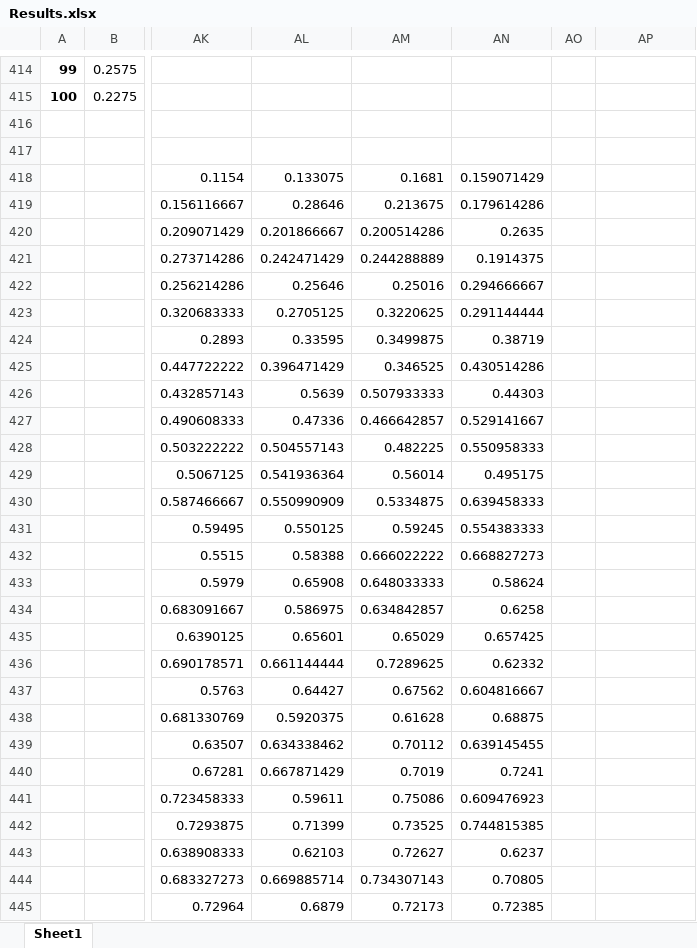
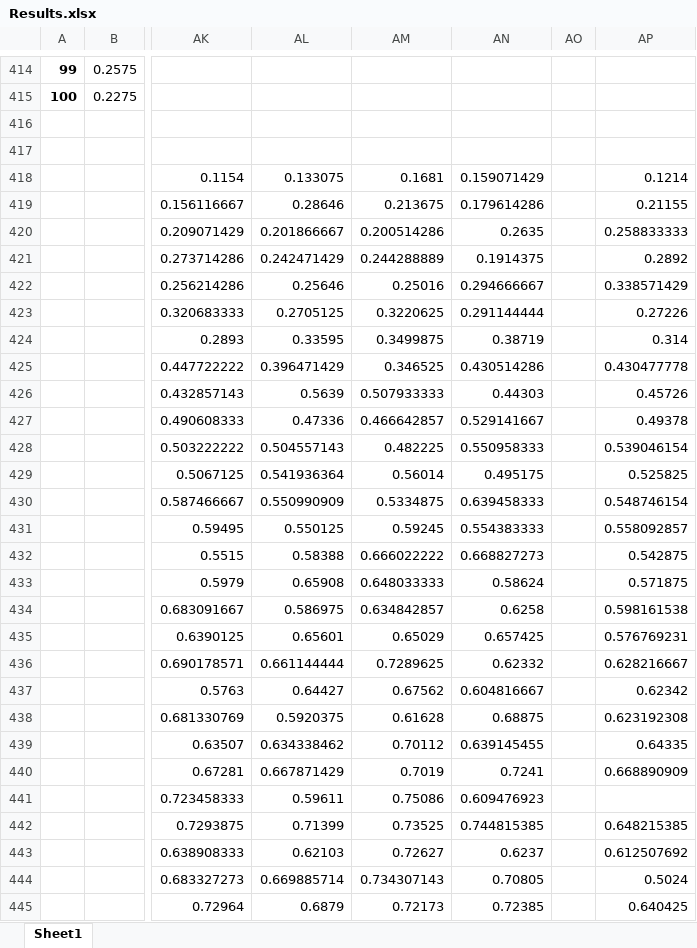
Before and after one commit to Ashley0909/Recover_FedAssets, an Excel workbook: Results.xlsx, sheet Sheet1, drawn as a sheet; only a part is shown, gaps mark what is left out; values as stored, in another font and other column widths than the file's, no borders; the diff covers the shown part only; the diff names each change by its address in the sheet, - before the commit and + after, or states it on an @@ line.

Commit message:
Share Results

```diff
--- a/Results.xlsx (sheet Sheet1)
+++ b/Results.xlsx (sheet Sheet1)
-AP418: (empty)
+AP418: 0.1214
-AP419: (empty)
+AP419: 0.21155
-AP420: (empty)
+AP420: 0.258833333
-AP421: (empty)
+AP421: 0.2892
-AP422: (empty)
+AP422: 0.338571429
-AP423: (empty)
+AP423: 0.27226
-AP424: (empty)
+AP424: 0.314
-AP425: (empty)
+AP425: 0.430477778
-AP426: (empty)
+AP426: 0.45726
-AP427: (empty)
+AP427: 0.49378
-AP428: (empty)
+AP428: 0.539046154
-AP429: (empty)
+AP429: 0.525825
-AP430: (empty)
+AP430: 0.548746154
-AP431: (empty)
+AP431: 0.558092857
-AP432: (empty)
+AP432: 0.542875
-AP433: (empty)
+AP433: 0.571875
-AP434: (empty)
+AP434: 0.598161538
-AP435: (empty)
+AP435: 0.576769231
-AP436: (empty)
+AP436: 0.628216667
-AP437: (empty)
+AP437: 0.62342
-AP438: (empty)
+AP438: 0.623192308
-AP439: (empty)
+AP439: 0.64335
-AP440: (empty)
+AP440: 0.668890909
-AP442: (empty)
+AP442: 0.648215385
-AP443: (empty)
+AP443: 0.612507692
-AP444: (empty)
+AP444: 0.5024
-AP445: (empty)
+AP445: 0.640425
```
Also changed, not shown: 369 edited cells elsewhere in this sheet.
